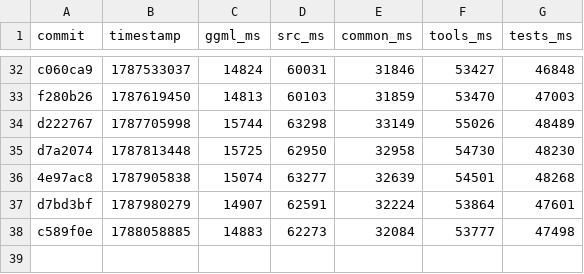
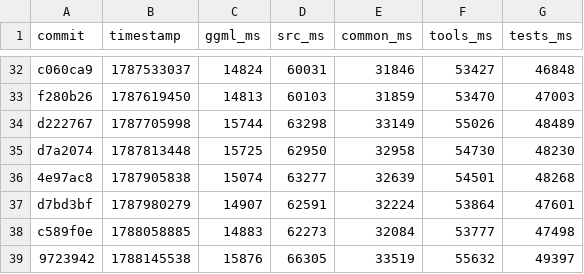
Before and after one commit to ggml-org/llama.cpp-dev, a CSV file: compile-times.csv, drawn as a sheet; only a part is shown, gaps mark what is left out.

```diff
--- a/compile-times.csv
+++ b/compile-times.csv
@@ -38 +38,2 @@ d7bd3bf,1787980279,14907,62591,32224,53864,47601
 c589f0e,1788058885,14883,62273,32084,53777,47498
+9723942,1788145538,15876,66305,33519,55632,49397
```
Also changed, not shown: 2 other files.
